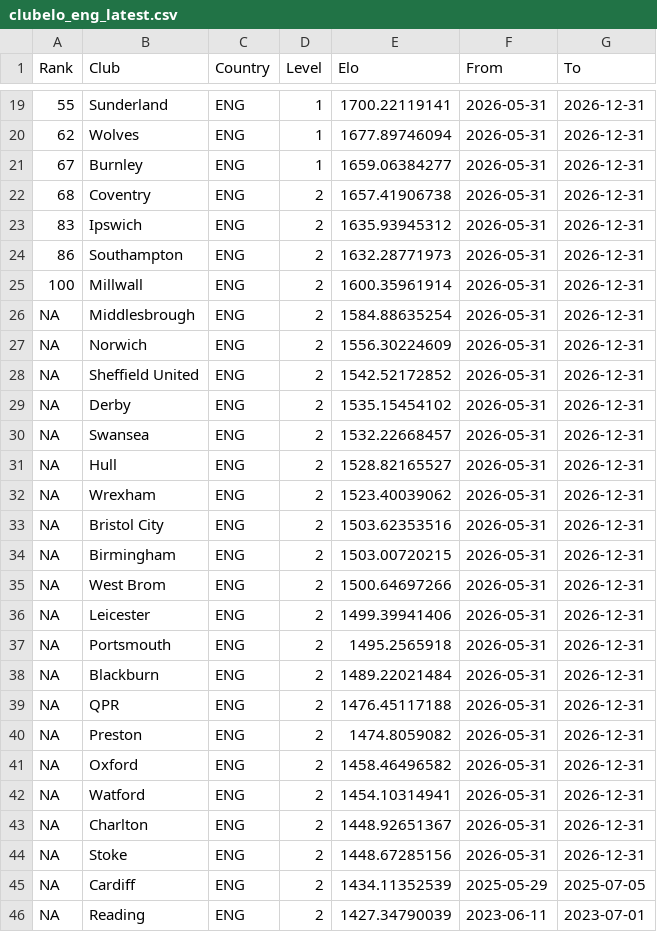
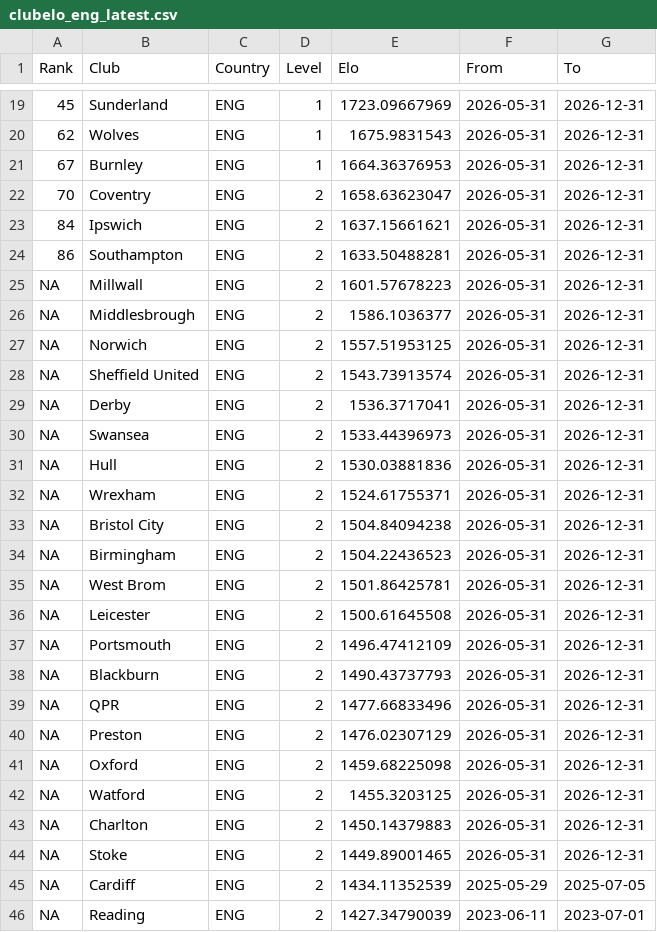
Before and after one commit to skthewimp/football, a CSV file: data/derived/clubelo_eng_latest.csv, drawn as a sheet; only a part is shown, gaps mark what is left out; the diff covers the shown part only.

```diff
--- a/data/derived/clubelo_eng_latest.csv
+++ b/data/derived/clubelo_eng_latest.csv
@@ -19,27 +19,27 @@ Rank,Club,Country,Level,Elo,From,To
-55,Sunderland,ENG,1,1700.22119141,2026-05-31,2026-12-31
-62,Wolves,ENG,1,1677.89746094,2026-05-31,2026-12-31
-67,Burnley,ENG,1,1659.06384277,2026-05-31,2026-12-31
-68,Coventry,ENG,2,1657.41906738,2026-05-31,2026-12-31
-83,Ipswich,ENG,2,1635.93945312,2026-05-31,2026-12-31
-86,Southampton,ENG,2,1632.28771973,2026-05-31,2026-12-31
-100,Millwall,ENG,2,1600.35961914,2026-05-31,2026-12-31
-NA,Middlesbrough,ENG,2,1584.88635254,2026-05-31,2026-12-31
-NA,Norwich,ENG,2,1556.30224609,2026-05-31,2026-12-31
-NA,Sheffield United,ENG,2,1542.52172852,2026-05-31,2026-12-31
-NA,Derby,ENG,2,1535.15454102,2026-05-31,2026-12-31
-NA,Swansea,ENG,2,1532.22668457,2026-05-31,2026-12-31
-NA,Hull,ENG,2,1528.82165527,2026-05-31,2026-12-31
-NA,Wrexham,ENG,2,1523.40039062,2026-05-31,2026-12-31
-NA,Bristol City,ENG,2,1503.62353516,2026-05-31,2026-12-31
-NA,Birmingham,ENG,2,1503.00720215,2026-05-31,2026-12-31
-NA,West Brom,ENG,2,1500.64697266,2026-05-31,2026-12-31
-NA,Leicester,ENG,2,1499.39941406,2026-05-31,2026-12-31
-NA,Portsmouth,ENG,2,1495.2565918,2026-05-31,2026-12-31
-NA,Blackburn,ENG,2,1489.22021484,2026-05-31,2026-12-31
-NA,QPR,ENG,2,1476.45117188,2026-05-31,2026-12-31
-NA,Preston,ENG,2,1474.8059082,2026-05-31,2026-12-31
-NA,Oxford,ENG,2,1458.46496582,2026-05-31,2026-12-31
-NA,Watford,ENG,2,1454.10314941,2026-05-31,2026-12-31
-NA,Charlton,ENG,2,1448.92651367,2026-05-31,2026-12-31
-NA,Stoke,ENG,2,1448.67285156,2026-05-31,2026-12-31
+45,Sunderland,ENG,1,1723.09667969,2026-05-31,2026-12-31
+62,Wolves,ENG,1,1675.9831543,2026-05-31,2026-12-31
+67,Burnley,ENG,1,1664.36376953,2026-05-31,2026-12-31
+70,Coventry,ENG,2,1658.63623047,2026-05-31,2026-12-31
+84,Ipswich,ENG,2,1637.15661621,2026-05-31,2026-12-31
+86,Southampton,ENG,2,1633.50488281,2026-05-31,2026-12-31
+NA,Millwall,ENG,2,1601.57678223,2026-05-31,2026-12-31
+NA,Middlesbrough,ENG,2,1586.1036377,2026-05-31,2026-12-31
+NA,Norwich,ENG,2,1557.51953125,2026-05-31,2026-12-31
+NA,Sheffield United,ENG,2,1543.73913574,2026-05-31,2026-12-31
+NA,Derby,ENG,2,1536.3717041,2026-05-31,2026-12-31
+NA,Swansea,ENG,2,1533.44396973,2026-05-31,2026-12-31
+NA,Hull,ENG,2,1530.03881836,2026-05-31,2026-12-31
+NA,Wrexham,ENG,2,1524.61755371,2026-05-31,2026-12-31
+NA,Bristol City,ENG,2,1504.84094238,2026-05-31,2026-12-31
+NA,Birmingham,ENG,2,1504.22436523,2026-05-31,2026-12-31
+NA,West Brom,ENG,2,1501.86425781,2026-05-31,2026-12-31
+NA,Leicester,ENG,2,1500.61645508,2026-05-31,2026-12-31
+NA,Portsmouth,ENG,2,1496.47412109,2026-05-31,2026-12-31
+NA,Blackburn,ENG,2,1490.43737793,2026-05-31,2026-12-31
+NA,QPR,ENG,2,1477.66833496,2026-05-31,2026-12-31
+NA,Preston,ENG,2,1476.02307129,2026-05-31,2026-12-31
+NA,Oxford,ENG,2,1459.68225098,2026-05-31,2026-12-31
+NA,Watford,ENG,2,1455.3203125,2026-05-31,2026-12-31
+NA,Charlton,ENG,2,1450.14379883,2026-05-31,2026-12-31
+NA,Stoke,ENG,2,1449.89001465,2026-05-31,2026-12-31
 NA,Cardiff,ENG,2,1434.11352539,2025-05-29,2025-07-05
```
Also changed, not shown: 4 added rows, 4 removed rows and 24 edited cells elsewhere in this file, data/derived/manager_elo_eng_latest.csv, 5 other files.
